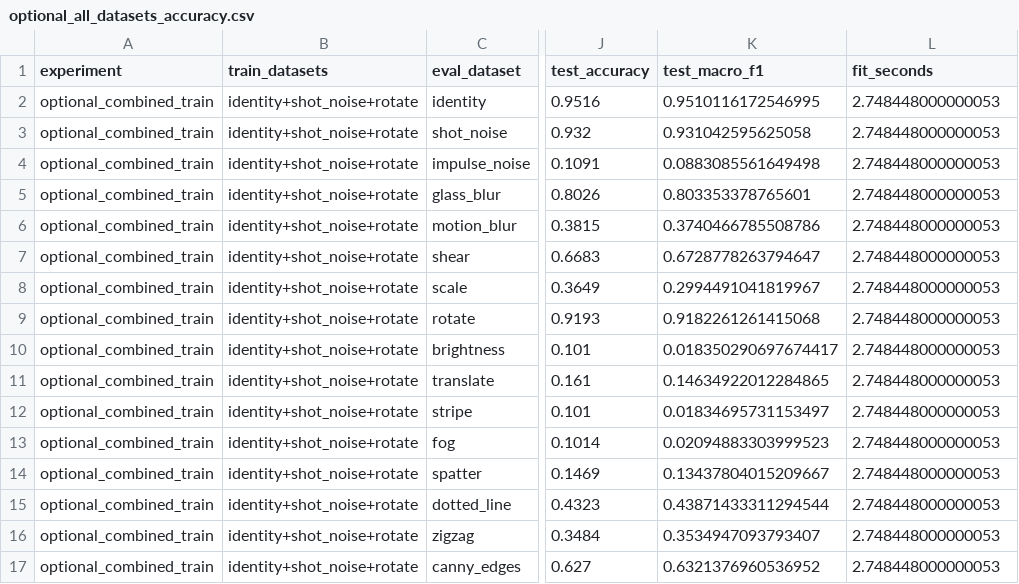
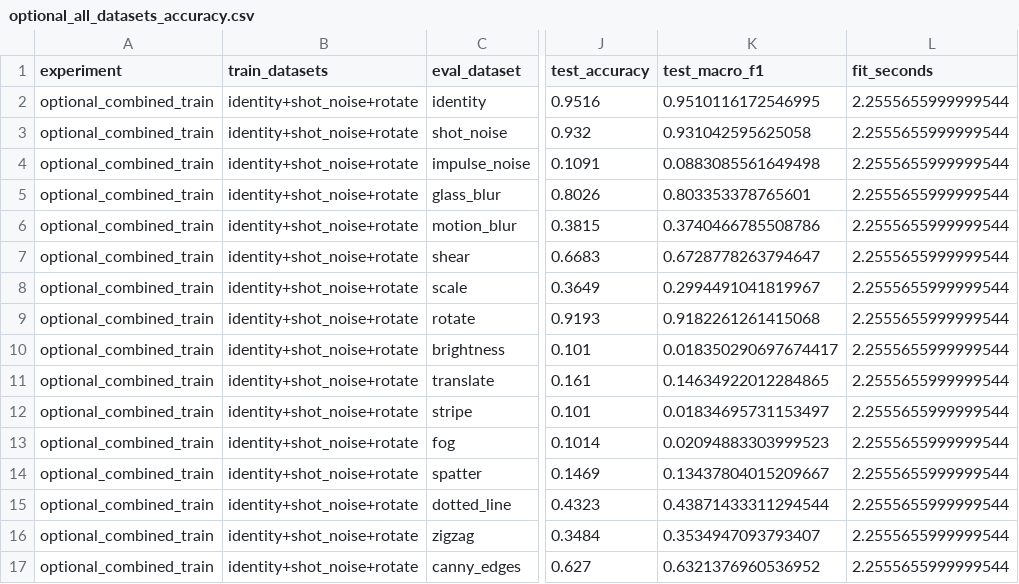
Before and after one commit to logrosTK/BJTU-Python-2026, a CSV file: outputs/tables/optional_all_datasets_accuracy.csv, drawn as a sheet; only a part is shown, gaps mark what is left out; the diff names each change by its address in the sheet, - before the commit and + after, or states it on an @@ line.

```diff
--- a/outputs/tables/optional_all_datasets_accuracy.csv
+++ b/outputs/tables/optional_all_datasets_accuracy.csv
-L2:L17 (fit_seconds): 2.748448000000053
+L2:L17 (fit_seconds): 2.2555655999999544
```
Also changed, not shown: outputs/tables/hyperparameter_search.csv, outputs/tables/loss_comparison.csv, 12 other files.
